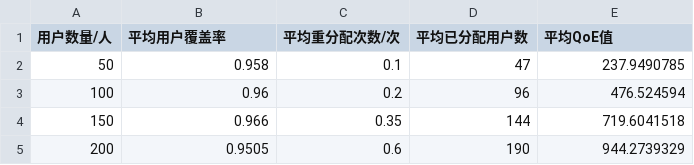
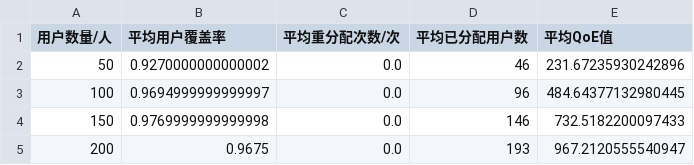
Before and after one commit to xinwuyun/MEC-research-QoE, a CSV file: result/average_results.csv, drawn as a sheet.

```diff
--- a/result/average_results.csv
+++ b/result/average_results.csv
@@ -1,5 +1,5 @@
 用户数量/人,平均用户覆盖率,平均重分配次数/次,平均已分配用户数,平均QoE值
-50,0.958,0.1,47,237.9490785
-100,0.96,0.2,96,476.524594
-150,0.966,0.35,144,719.6041518
-200,0.9505,0.6,190,944.2739329
+50,0.9270000000000002,0.0,46,231.67235930242896
+100,0.9694999999999997,0.0,96,484.64377132980445
+150,0.9769999999999998,0.0,146,732.5182200097433
+200,0.9675,0.0,193,967.2120555540947
```
Also changed, not shown: result/100_users_result.csv, result/150_users_result.csv, 4 other files.
